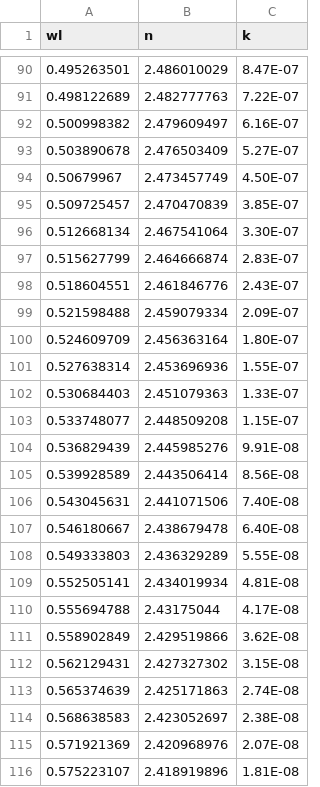
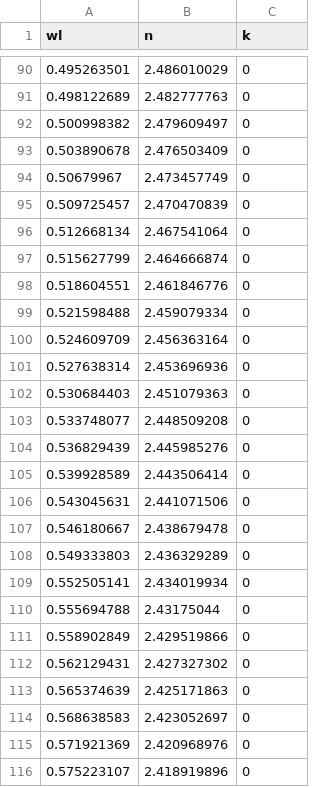
Before and after one commit to vmwheeler/pv-window-bem, a CSV file: Data/nkTiO2.csv, drawn as a sheet; only a part is shown, gaps mark what is left out; the diff covers the shown part only.

```diff
--- a/Data/nkTiO2.csv
+++ b/Data/nkTiO2.csv
@@ -90,27 +90,27 @@
-0.495263501,2.486010029,8.47E-07
-0.498122689,2.482777763,7.22E-07
-0.500998382,2.479609497,6.16E-07
-0.503890678,2.476503409,5.27E-07
-0.50679967,2.473457749,4.50E-07
-0.509725457,2.470470839,3.85E-07
-0.512668134,2.467541064,3.30E-07
-0.515627799,2.464666874,2.83E-07
-0.518604551,2.461846776,2.43E-07
-0.521598488,2.459079334,2.09E-07
-0.524609709,2.456363164,1.80E-07
-0.527638314,2.453696936,1.55E-07
-0.530684403,2.451079363,1.33E-07
-0.533748077,2.448509208,1.15E-07
-0.536829439,2.445985276,9.91E-08
-0.539928589,2.443506414,8.56E-08
-0.543045631,2.441071506,7.40E-08
-0.546180667,2.438679478,6.40E-08
-0.549333803,2.436329289,5.55E-08
-0.552505141,2.434019934,4.81E-08
-0.555694788,2.43175044,4.17E-08
-0.558902849,2.429519866,3.62E-08
-0.562129431,2.427327302,3.15E-08
-0.565374639,2.425171863,2.74E-08
-0.568638583,2.423052697,2.38E-08
-0.571921369,2.420968976,2.07E-08
-0.575223107,2.418919896,1.81E-08
+0.495263501,2.486010029,0
+0.498122689,2.482777763,0
+0.500998382,2.479609497,0
+0.503890678,2.476503409,0
+0.50679967,2.473457749,0
+0.509725457,2.470470839,0
+0.512668134,2.467541064,0
+0.515627799,2.464666874,0
+0.518604551,2.461846776,0
+0.521598488,2.459079334,0
+0.524609709,2.456363164,0
+0.527638314,2.453696936,0
+0.530684403,2.451079363,0
+0.533748077,2.448509208,0
+0.536829439,2.445985276,0
+0.539928589,2.443506414,0
+0.543045631,2.441071506,0
+0.546180667,2.438679478,0
+0.549333803,2.436329289,0
+0.552505141,2.434019934,0
+0.555694788,2.43175044,0
+0.558902849,2.429519866,0
+0.562129431,2.427327302,0
+0.565374639,2.425171863,0
+0.568638583,2.423052697,0
+0.571921369,2.420968976,0
+0.575223107,2.418919896,0
```
Also changed, not shown: 69 edited cells elsewhere in this file, Data/Interpostrapolated/nkBleach.csv, Data/Interpostrapolated/nkNiO.csv, 8 other files.
